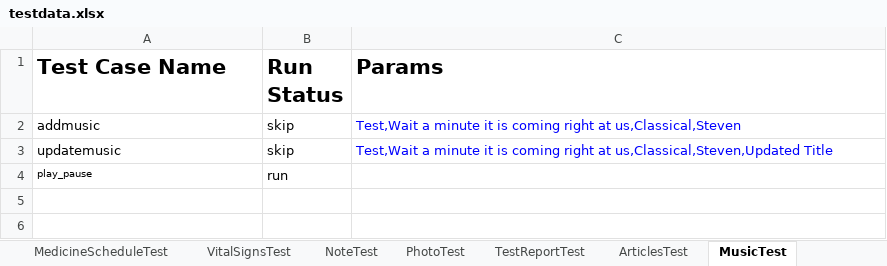
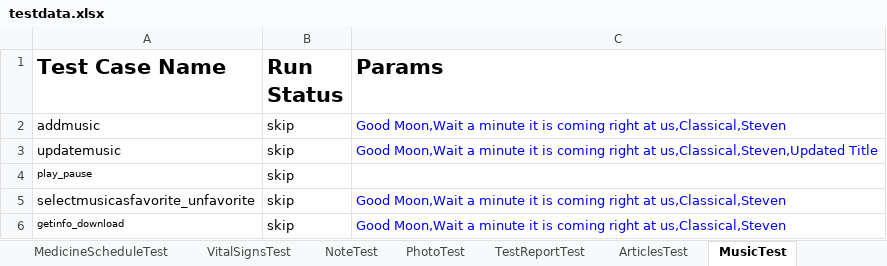
Before and after one commit to vibhor954/carepro, an Excel workbook: src/main/resources/testdata.xlsx, sheet MusicTest, drawn as a sheet; values as stored, in another font and other column widths than the file's, no borders; the diff names each change by its address in the sheet, - before the commit and + after, or states it on an @@ line.

```diff
--- a/src/main/resources/testdata.xlsx (sheet MusicTest)
+++ b/src/main/resources/testdata.xlsx (sheet MusicTest)
-C2 (Params): Test,Wait a minute…
+C2 (Params): Good Moon,Wait a minute…
-C3 (Params): Test,Wait a minute…
+C3 (Params): Good Moon,Wait a minute…
-B4 (Run Status): run
+B4 (Run Status): skip
+row 5: selectmusicasfavorite_unfavorite | skip | Good Moon,Wait a minute it is coming right at us,Classical,Steven
+row 6: getinfo_download | skip | Good Moon,Wait a minute it is coming right at us,Classical,Steven
```
Also changed, not shown: other sheet tabs, 11 other files.
